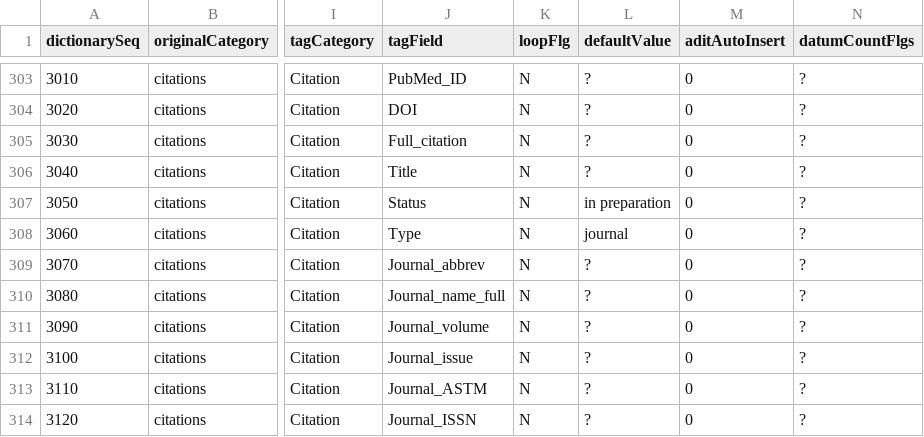
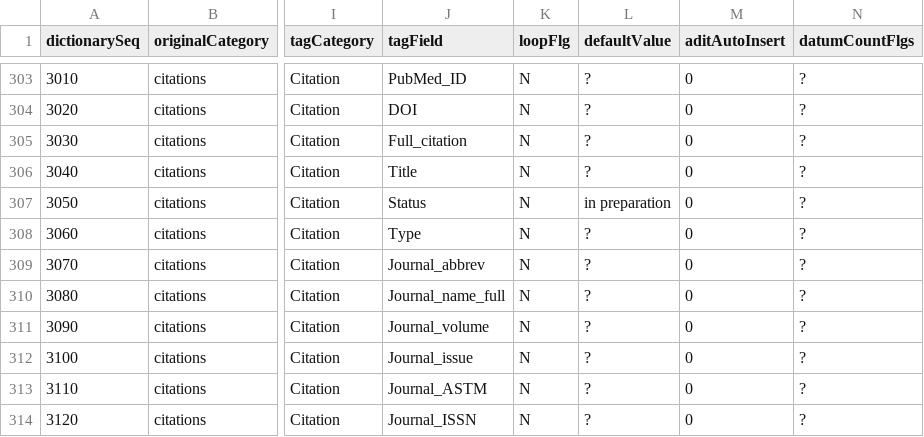
Before and after one commit to bmrb-io/nmr-star-dictionary, a CSV file: NMR-STAR/internal_106_source/val_item_tbl.csv, drawn as a sheet; only a part is shown, gaps mark what is left out; the diff names each change by its address in the sheet, - before the commit and + after, or states it on an @@ line.

```diff
--- a/NMR-STAR/internal_106_source/val_item_tbl.csv
+++ b/NMR-STAR/internal_106_source/val_item_tbl.csv
-L308 (defaultValue): journal
+L308 (defaultValue): ?
```
Also changed, not shown: NMR-STAR/internal_106_distribution/adit_tag_validation.csv, NMR-STAR/internal_106_source/adit_tag_validation.csv, 15 other files.
